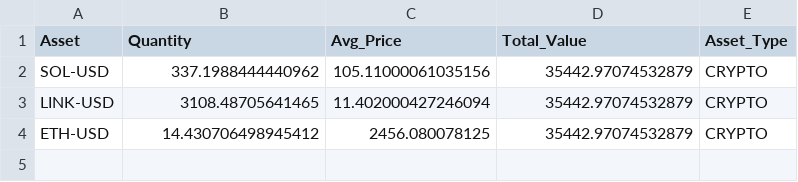
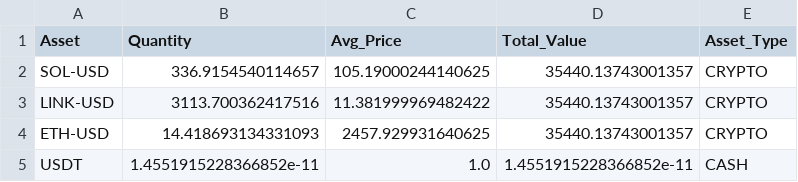
Before and after one commit to flashmanrunning-lang/my-quant-bot, a CSV file: portfolio_ledger.csv, drawn as a sheet.

```diff
--- a/portfolio_ledger.csv
+++ b/portfolio_ledger.csv
@@ -1,4 +1,5 @@
 Asset,Quantity,Avg_Price,Total_Value,Asset_Type
-SOL-USD,337.1988444440962,105.11000061035156,35442.97074532879,CRYPTO
-LINK-USD,3108.48705641465,11.402000427246094,35442.97074532879,CRYPTO
-ETH-USD,14.430706498945412,2456.080078125,35442.97074532879,CRYPTO
+SOL-USD,336.9154540114657,105.19000244140625,35440.13743001357,CRYPTO
+LINK-USD,3113.700362417516,11.381999969482422,35440.13743001357,CRYPTO
+ETH-USD,14.418693134331093,2457.929931640625,35440.13743001357,CRYPTO
+USDT,1.4551915228366852e-11,1.0,1.4551915228366852e-11,CASH
```
Also changed, not shown: alpha_performance.csv, 1 other file.
